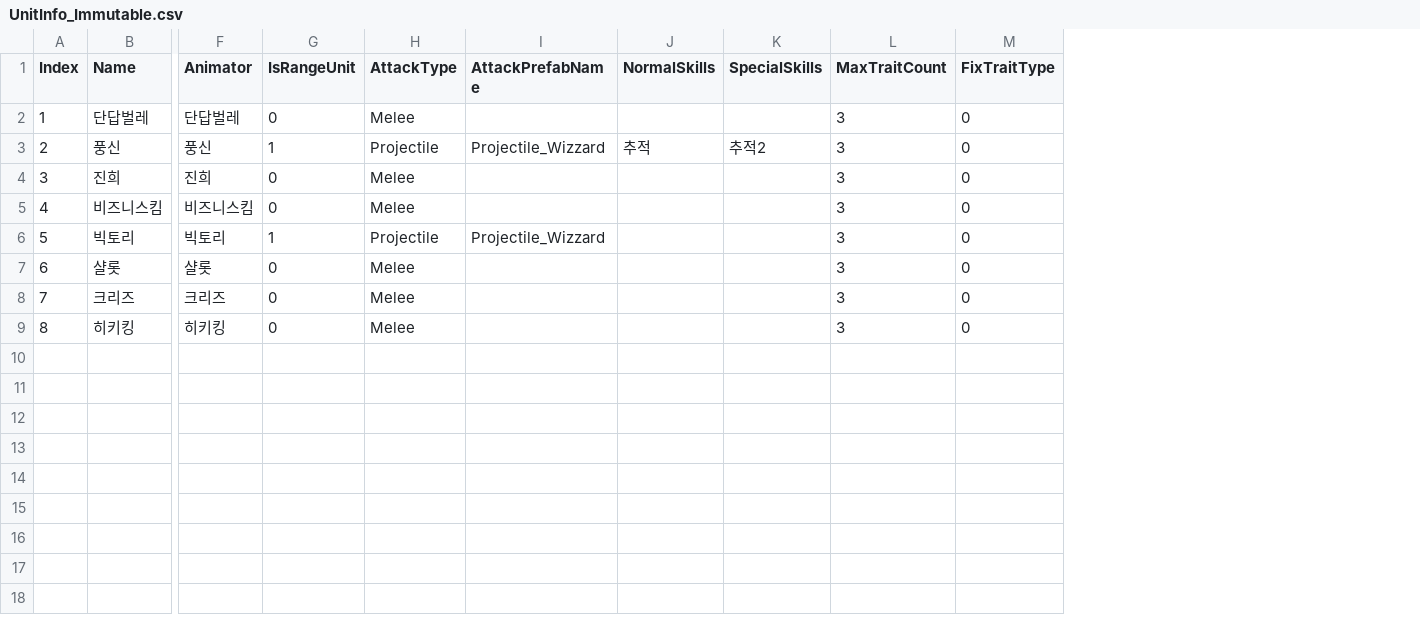
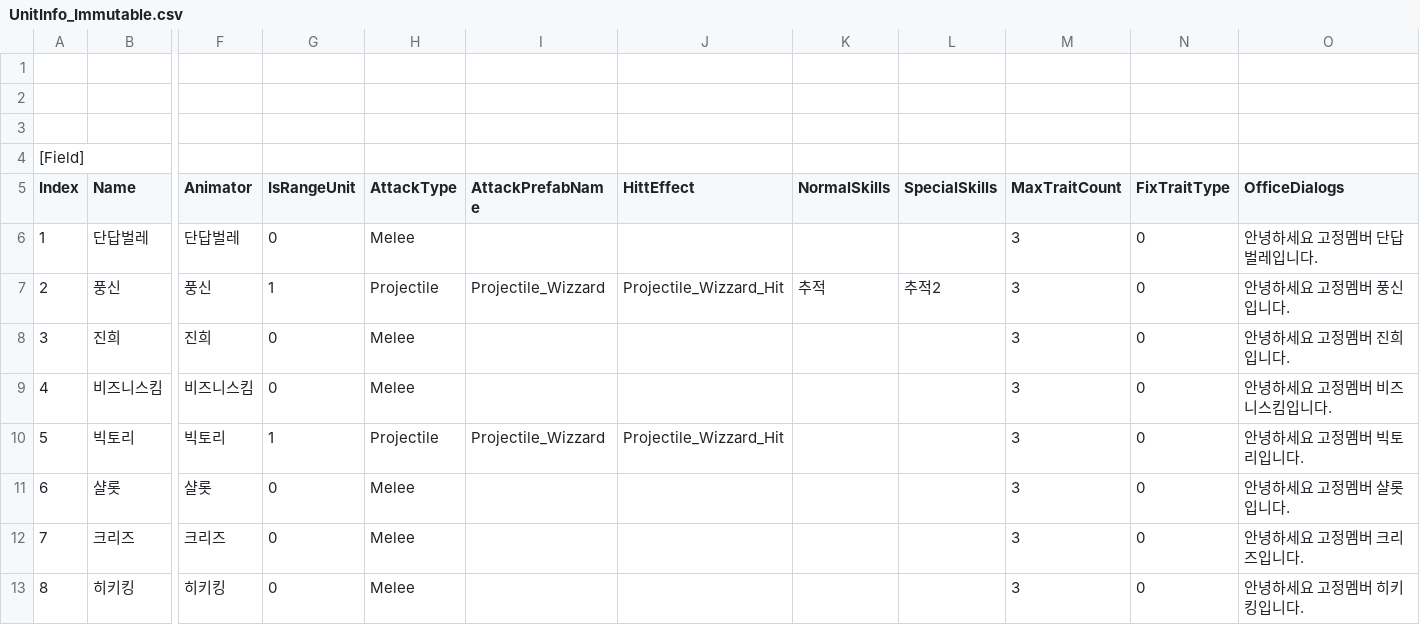
Before and after one commit to Minhyun9595/WakManager, a CSV file: Assets/Resources/DataSet/UnitInfo_Immutable.csv, drawn as a sheet; only a part is shown, gaps mark what is left out; addresses are those after the commit; rows hold the shown columns only; the diff names each change by its address in the sheet, - before the commit and + after, or states it on an @@ line.

```diff
--- a/Assets/Resources/DataSet/UnitInfo_Immutable.csv
+++ b/Assets/Resources/DataSet/UnitInfo_Immutable.csv
+column J (HittEffect), rows 7-10: Projectile_Wizzard_Hit |  |  | Projectile_Wizzard_Hit
+column O (OfficeDialogs), rows 6-13: 안녕하세요 고정멤버 단답벌레입니다. | 안녕하세요 고정멤버 풍신입니다. | 안녕하세요 고정멤버 진희입니다. | 안녕하세요 고정멤버 비즈니스킴입니다. | 안녕하세요 고정멤버 빅토리입니다. | 안녕하세요 고정멤버 샬롯입니다. | 안녕하세요 고정멤버 크리즈입니다. | 안녕하세요 고정멤버 히키킹입니다.
+row 1: (empty)
+row 2: (empty)
+row 3: (empty)
+row 4: [Field]
```
Also changed, not shown: Assets/Resources/DataSet/Dialogue.csv, Assets/Resources/DataSet/Skill.csv, 41 other files.
